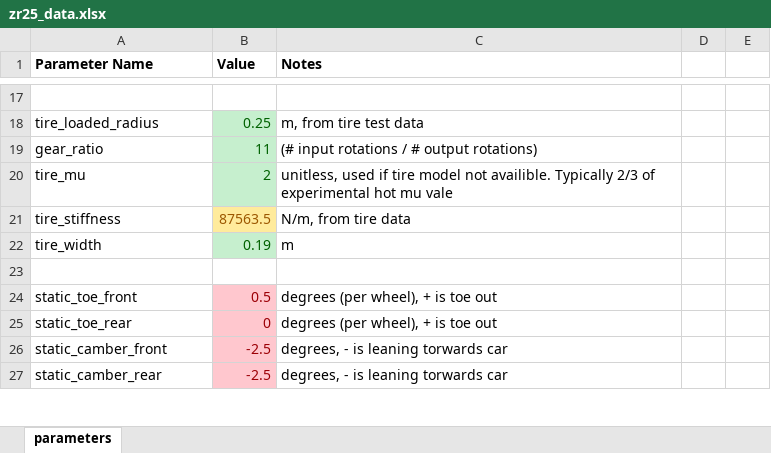
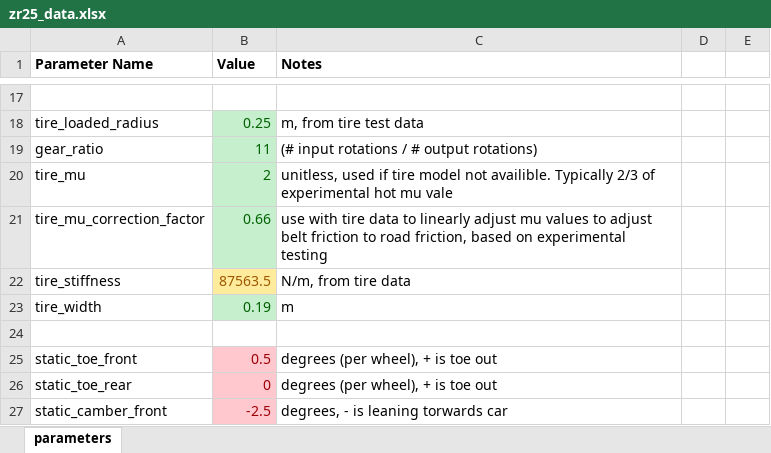
Before and after one commit to ZipsRacingElectric/Vehicle-Dynamics, an Excel workbook: MATLAB/vehicle_data/zr25_data.xlsx, sheet parameters, drawn as a sheet; only a part is shown, gaps mark what is left out; the shorter side is filled out with more unchanged rows; values as stored, in another font and other column widths than the file's, no borders; the diff names each change by its address in the sheet, - before the commit and + after, or states it on an @@ line.

```diff
--- a/MATLAB/vehicle_data/zr25_data.xlsx (sheet parameters)
+++ b/MATLAB/vehicle_data/zr25_data.xlsx (sheet parameters)
+row 21: tire_mu_correction_factor | 0.66 | use with tire data to linearly adjust mu values to adjust belt friction to road friction, based on experimental testing
```
Also changed, not shown: 2 other files.
